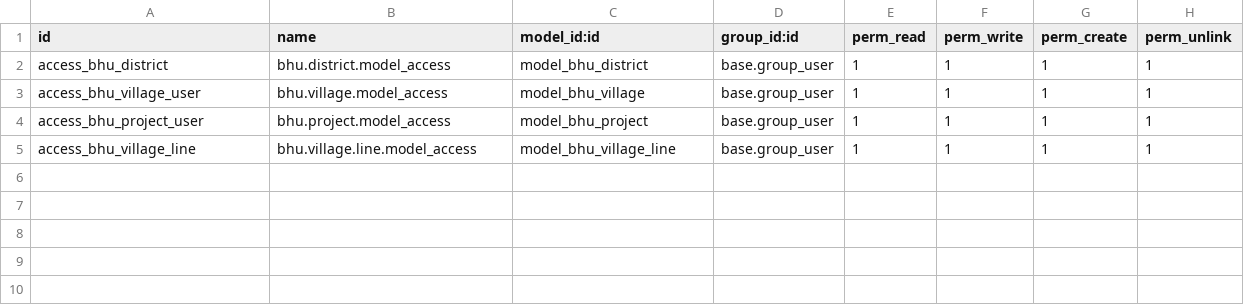
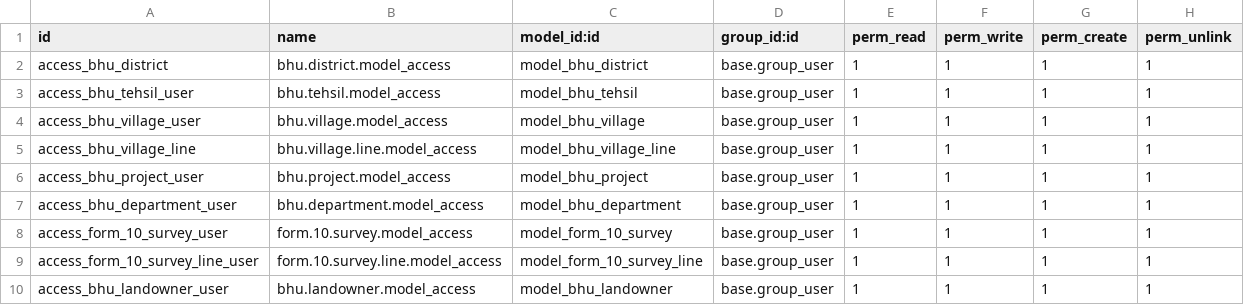
Before and after one commit to saurabhipro/bhuarjan_addons, a CSV file: bhuarjan/security/ir.model.access.csv, drawn as a sheet.

```diff
--- a/bhuarjan/security/ir.model.access.csv
+++ b/bhuarjan/security/ir.model.access.csv
@@ -2,4 +2,9 @@ id,name,model_id:id,group_id:id,perm_read,perm_write,perm_create,perm_unlink
 access_bhu_district,bhu.district.model_access,model_bhu_district,base.group_user,1,1,1,1
+access_bhu_tehsil_user,bhu.tehsil.model_access,model_bhu_tehsil,base.group_user,1,1,1,1
 access_bhu_village_user,bhu.village.model_access,model_bhu_village,base.group_user,1,1,1,1
+access_bhu_village_line,bhu.village.line.model_access,model_bhu_village_line,base.group_user,1,1,1,1
 access_bhu_project_user,bhu.project.model_access,model_bhu_project,base.group_user,1,1,1,1
-access_bhu_village_line,bhu.village.line.model_access,model_bhu_village_line,base.group_user,1,1,1,1
+access_bhu_department_user,bhu.department.model_access,model_bhu_department,base.group_user,1,1,1,1
+access_form_10_survey_user,form.10.survey.model_access,model_form_10_survey,base.group_user,1,1,1,1
+access_form_10_survey_line_user,form.10.survey.line.model_access,model_form_10_survey_line,base.group_user,1,1,1,1
+access_bhu_landowner_user,bhu.landowner.model_access,model_bhu_landowner,base.group_user,1,1,1,1
```
Also changed, not shown: 15 other files.
